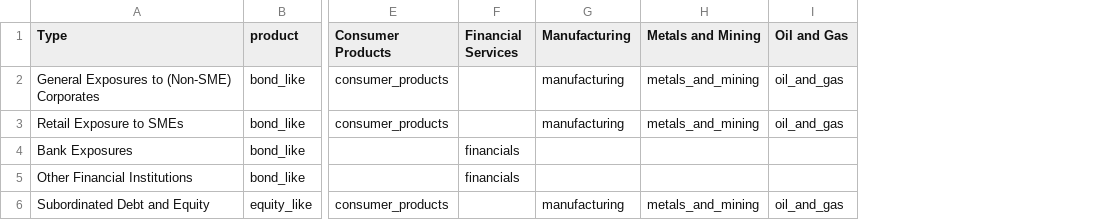
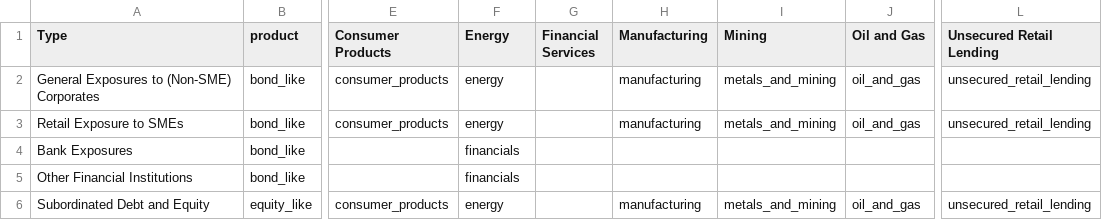
Before and after one commit to JohnAdders/climate_narrative, a CSV file: inst/exposure/bank_corporate.csv, drawn as a sheet; only a part is shown, gaps mark what is left out; addresses are those after the commit; the diff names each change by its address in the sheet, - before the commit and + after, or states it on an @@ line.

Commit message:
Transport, Unsecured retail lending and energy underwriting class added

```diff
--- a/inst/exposure/bank_corporate.csv
+++ b/inst/exposure/bank_corporate.csv
+column G (Financial Services), empty
+column L (Unsecured Retail Lending), rows 2-6: unsecured_retail_lending | unsecured_retail_lending |  |  | unsecured_retail_lending
-F1: Financial Services
+F1: Energy
-I1: Metals and Mining
+I1: Mining
-F2:F3 (Energy): (empty)
+F2:F3 (Energy): energy
-F6 (Energy): (empty)
+F6 (Energy): energy
```
Also changed, not shown: inst/exposure/am_corporate.csv, inst/exposure/insurance_corporate.csv, 4 other files.
